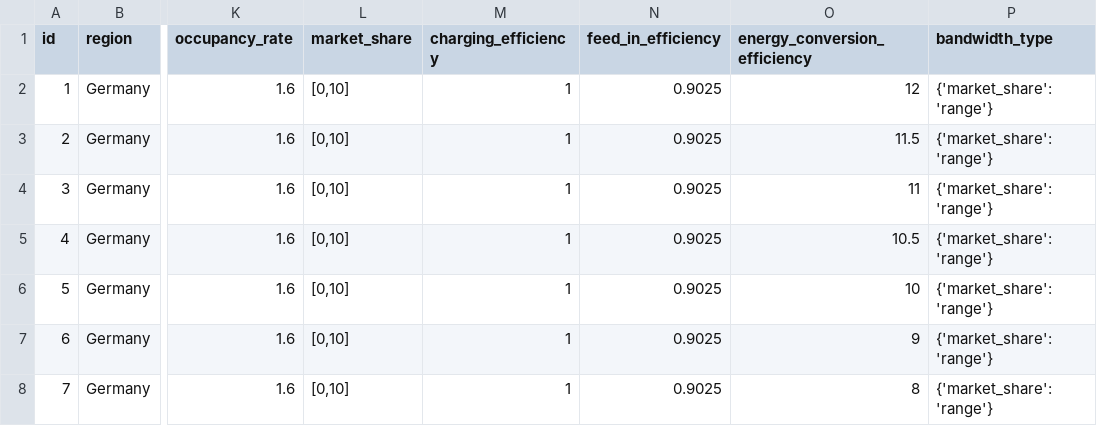
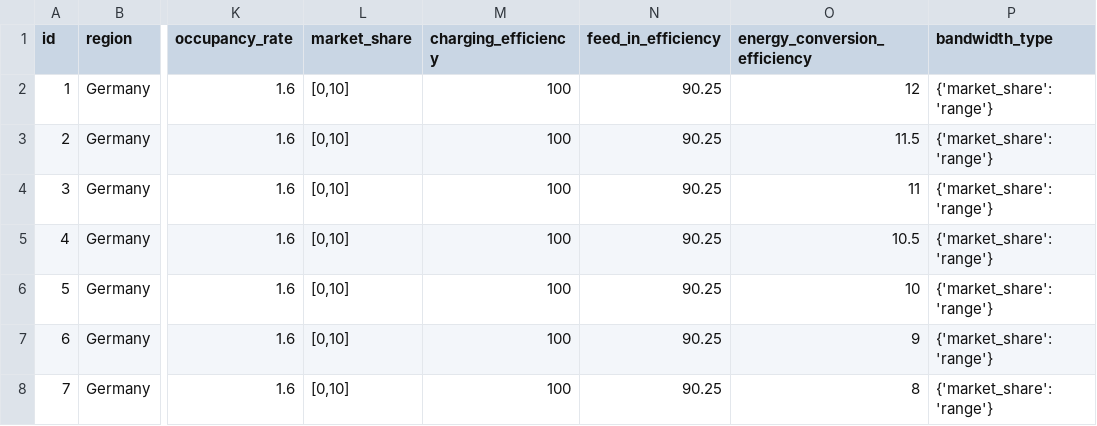
Before and after one commit to sedos-project/organization, a CSV file: docs/example/result_step_1/example_scalar_step1.csv, drawn as a sheet; only a part is shown, gaps mark what is left out; the diff names each change by its address in the sheet, - before the commit and + after, or states it on an @@ line.

Commit message:
Update percent values to range within [0,100]

```diff
--- a/docs/example/result_step_1/example_scalar_step1.csv
+++ b/docs/example/result_step_1/example_scalar_step1.csv
-M2:M8 (charging_efficiency): 1
+M2:M8 (charging_efficiency): 100
-N2:N8 (feed_in_efficiency): 0.9025
+N2:N8 (feed_in_efficiency): 90.25
```
